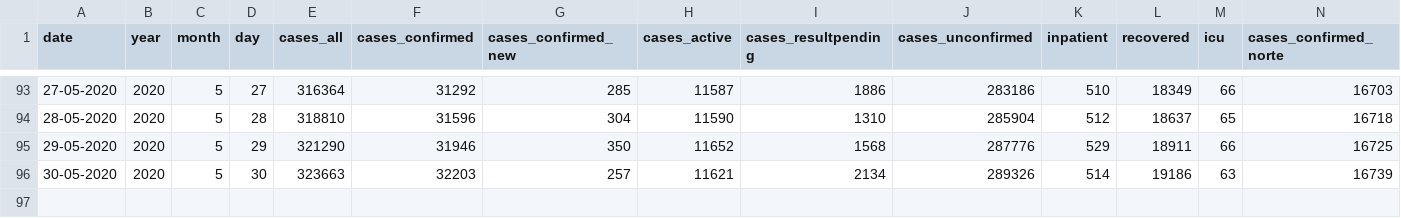
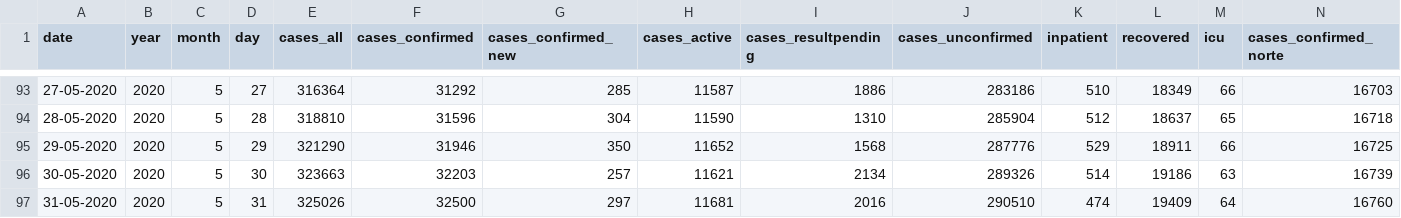
Before and after one commit to carlospramalheira/covid19, a CSV file: source/pt_raw.csv, drawn as a sheet; only a part is shown, gaps mark what is left out; rows hold the shown columns only; the diff names each change by its address in the sheet, - before the commit and + after, or states it on an @@ line.

Commit message:
Add files via upload

```diff
--- a/source/pt_raw.csv
+++ b/source/pt_raw.csv
+row 97: 31-05-2020 | 2020 | 5 | 31 | 325026 | 32500 | 297 | 11681 | 2016 | 290510 | 474 | 19409 | 64 | 16760
```
